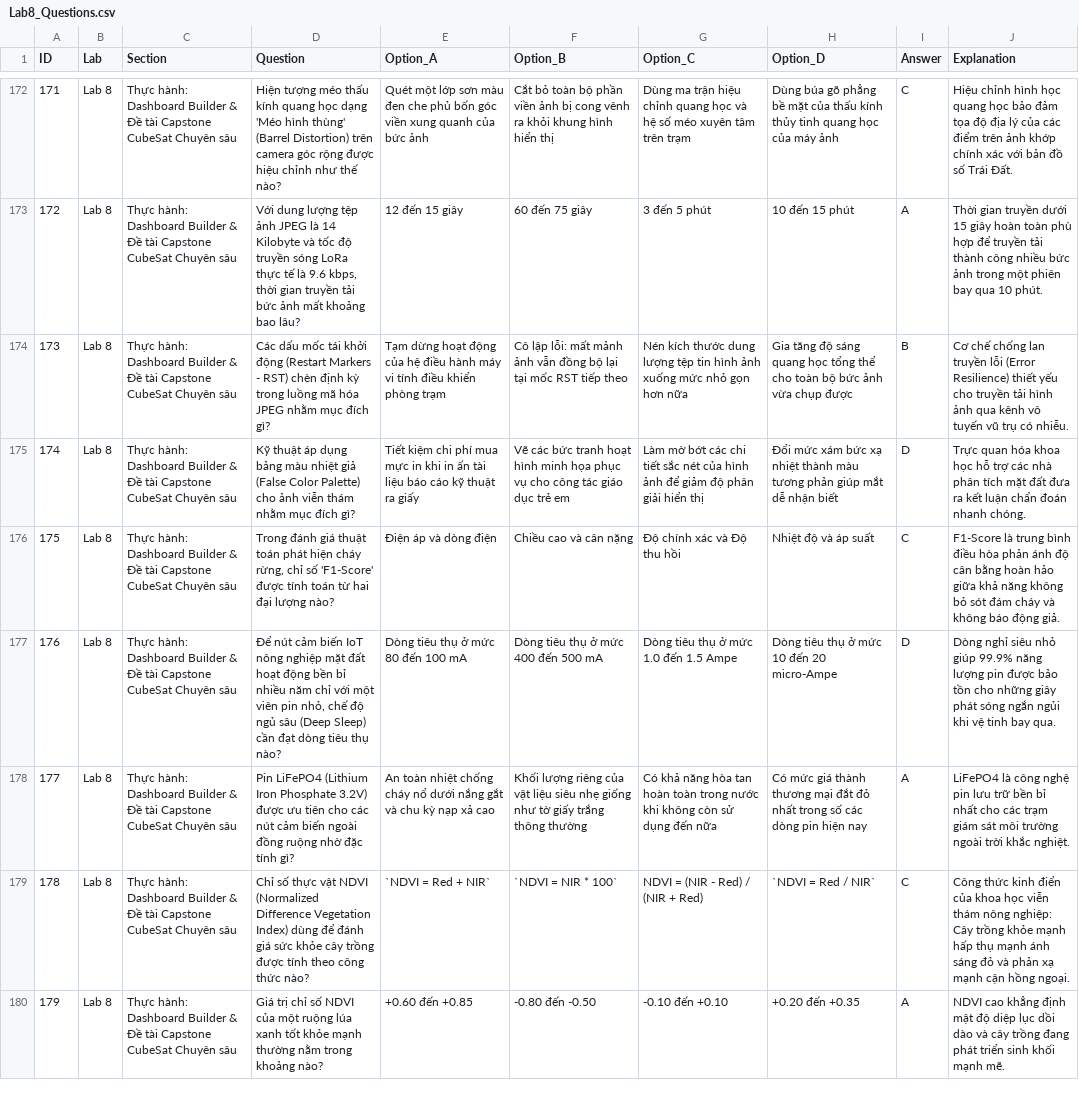
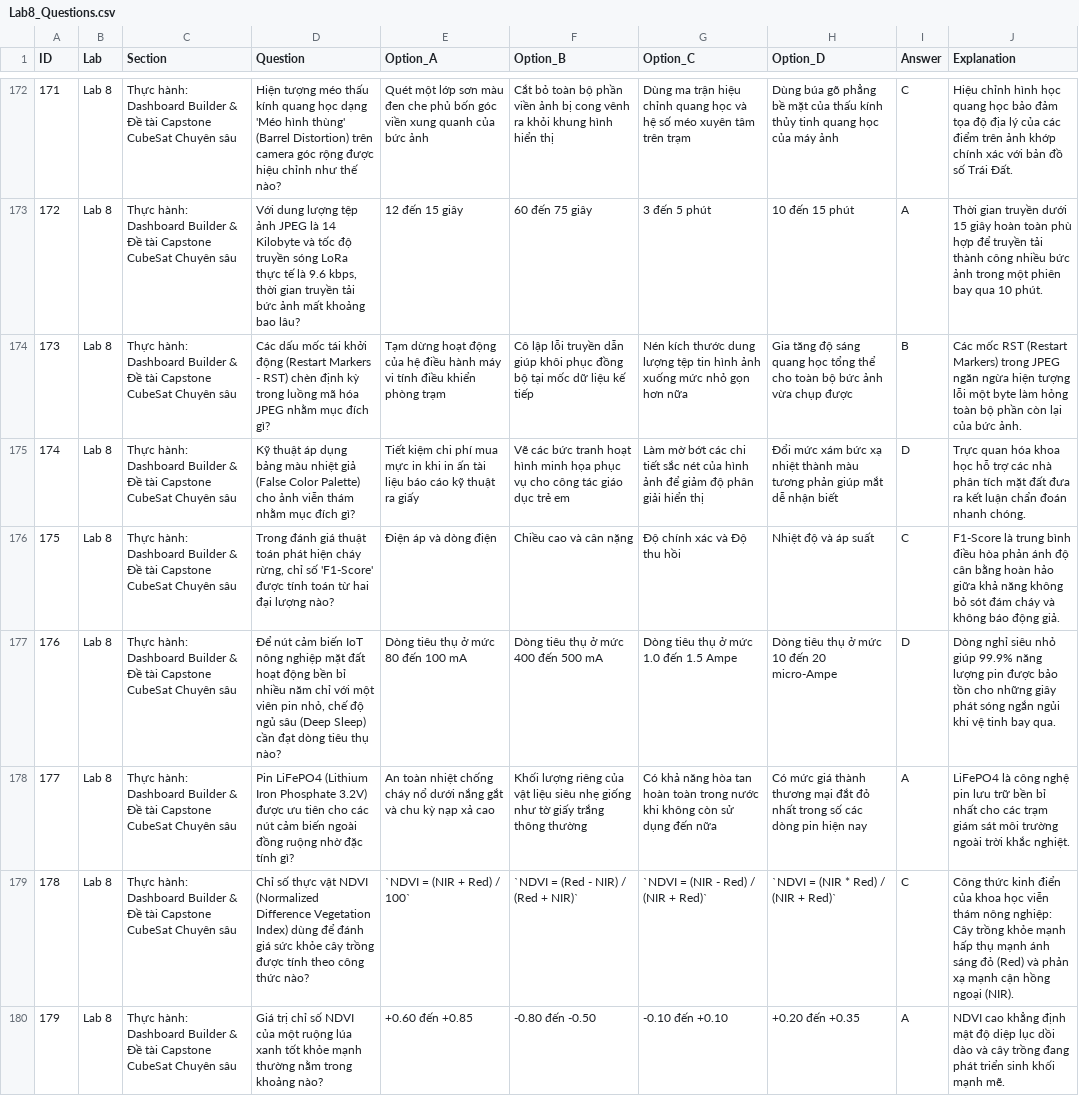
Before and after one commit to Brauuwu/PTIT-CubeSat_LMS, a CSV file: server/data/quizzes/Lab8_Questions.csv, drawn as a sheet; only a part is shown, gaps mark what is left out; the diff covers the shown part only.

Commit message:
fix(quizzes): harmonize question formatting and resolve option asymmetries in Lab 8

```diff
--- a/server/data/quizzes/Lab8_Questions.csv
+++ b/server/data/quizzes/Lab8_Questions.csv
@@ -173,3 +173,3 @@ ID,Lab,Section,Question,Option_A,Option_B,Option_C,Option_D,Answer,Explanation
 172,Lab 8,Thực hành: Dashboard Builder & Đề tài Capstone CubeSat Chuyên sâu,"Với dung lượng tệp ảnh JPEG là 14 Kilobyte và tốc độ truyền sóng LoRa thực tế là 9.6 kbps, thời gian truyền tải bức ảnh mất khoảng bao lâu?",12 đến 15 giây,60 đến 75 giây,3 đến 5 phút,10 đến 15 phút,A,Thời gian truyền dưới 15 giây hoàn toàn phù hợp để truyền tải thành công nhiều bức ảnh trong một phiên bay qua 10 phút.
-173,Lab 8,Thực hành: Dashboard Builder & Đề tài Capstone CubeSat Chuyên sâu,Các dấu mốc tái khởi động (Restart Markers - RST) chèn định kỳ trong luồng mã hóa JPEG nhằm mục đích gì?,Tạm dừng hoạt động của hệ điều hành máy vi tính điều khiển phòng trạm,Cô lập lỗi: mất mảnh ảnh vẫn đồng bộ lại tại mốc RST tiếp theo,Nén kích thước dung lượng tệp tin hình ảnh xuống mức nhỏ gọn hơn nữa,Gia tăng độ sáng quang học tổng thể cho toàn bộ bức ảnh vừa chụp được,B,Cơ chế chống lan truyền lỗi (Error Resilience) thiết yếu cho truyền tải hình ảnh qua kênh vô tuyến vũ trụ có nhiễu.
+173,Lab 8,Thực hành: Dashboard Builder & Đề tài Capstone CubeSat Chuyên sâu,Các dấu mốc tái khởi động (Restart Markers - RST) chèn định kỳ trong luồng mã hóa JPEG nhằm mục đích gì?,Tạm dừng hoạt động của hệ điều hành máy vi tính điều khiển phòng trạm,Cô lập lỗi truyền dẫn giúp khôi phục đồng bộ tại mốc dữ liệu kế tiếp,Nén kích thước dung lượng tệp tin hình ảnh xuống mức nhỏ gọn hơn nữa,Gia tăng độ sáng quang học tổng thể cho toàn bộ bức ảnh vừa chụp được,B,Các mốc RST (Restart Markers) trong JPEG ngăn ngừa hiện tượng lỗi một byte làm hỏng toàn bộ phần còn lại của bức ảnh.
 174,Lab 8,Thực hành: Dashboard Builder & Đề tài Capstone CubeSat Chuyên sâu,Kỹ thuật áp dụng bảng màu nhiệt giả (False Color Palette) cho ảnh viễn thám nhằm mục đích gì?,Tiết kiệm chi phí mua mực in khi in ấn tài liệu báo cáo kỹ thuật ra giấy,Vẽ các bức tranh hoạt hình minh họa phục vụ cho công tác giáo dục trẻ em,Làm mờ bớt các chi tiết sắc nét của hình ảnh để giảm độ phân giải hiển thị,Đổi mức xám bức xạ nhiệt thành màu tương phản giúp mắt dễ nhận biết,D,Trực quan hóa khoa học hỗ trợ các nhà phân tích mặt đất đưa ra kết luận chẩn đoán nhanh chóng.
@@ -178,3 +178,3 @@ ID,Lab,Section,Question,Option_A,Option_B,Option_C,Option_D,Answer,Explanation
 177,Lab 8,Thực hành: Dashboard Builder & Đề tài Capstone CubeSat Chuyên sâu,Pin LiFePO4 (Lithium Iron Phosphate 3.2V) được ưu tiên cho các nút cảm biến ngoài đồng ruộng nhờ đặc tính gì?,An toàn nhiệt chống cháy nổ dưới nắng gắt và chu kỳ nạp xả cao,Khối lượng riêng của vật liệu siêu nhẹ giống như tờ giấy trắng thông thường,Có khả năng hòa tan hoàn toàn trong nước khi không còn sử dụng đến nữa,Có mức giá thành thương mại đắt đỏ nhất trong số các dòng pin hiện nay,A,LiFePO4 là công nghệ pin lưu trữ bền bỉ nhất cho các trạm giám sát môi trường ngoài trời khắc nghiệt.
-178,Lab 8,Thực hành: Dashboard Builder & Đề tài Capstone CubeSat Chuyên sâu,Chỉ số thực vật NDVI (Normalized Difference Vegetation Index) dùng để đánh giá sức khỏe cây trồng được tính theo công thức nào?,`NDVI = Red + NIR`,`NDVI = NIR * 100`,NDVI = (NIR - Red) / (NIR + Red),`NDVI = Red / NIR`,C,Công thức kinh điển của khoa học viễn thám nông nghiệp: Cây trồng khỏe mạnh hấp thụ mạnh ánh sáng đỏ và phản xạ mạnh cận hồng ngoại.
+178,Lab 8,Thực hành: Dashboard Builder & Đề tài Capstone CubeSat Chuyên sâu,Chỉ số thực vật NDVI (Normalized Difference Vegetation Index) dùng để đánh giá sức khỏe cây trồng được tính theo công thức nào?,`NDVI = (NIR + Red) / 100`,`NDVI = (Red - NIR) / (Red + NIR)`,`NDVI = (NIR - Red) / (NIR + Red)`,`NDVI = (NIR * Red) / (NIR + Red)`,C,Công thức kinh điển của khoa học viễn thám nông nghiệp: Cây trồng khỏe mạnh hấp thụ mạnh ánh sáng đỏ (Red) và phản xạ mạnh cận hồng ngoại (NIR).
 179,Lab 8,Thực hành: Dashboard Builder & Đề tài Capstone CubeSat Chuyên sâu,Giá trị chỉ số NDVI của một ruộng lúa xanh tốt khỏe mạnh thường nằm trong khoảng nào?,+0.60 đến +0.85,-0.80 đến -0.50,-0.10 đến +0.10,+0.20 đến +0.35,A,NDVI cao khẳng định mật độ diệp lục dồi dào và cây trồng đang phát triển sinh khối mạnh mẽ.
```
Also changed, not shown: 179 edited cells elsewhere in this file, server/data/quizzes/lab8_quiz_200.csv, 1 other file.
